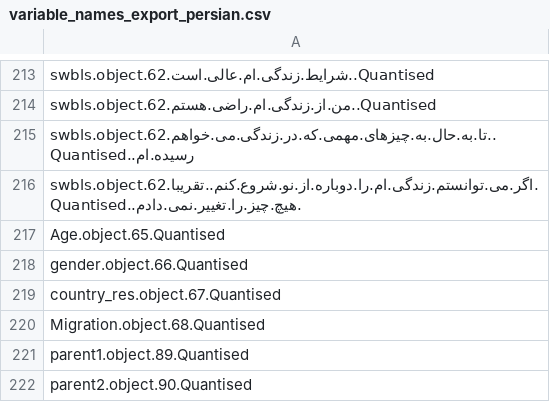
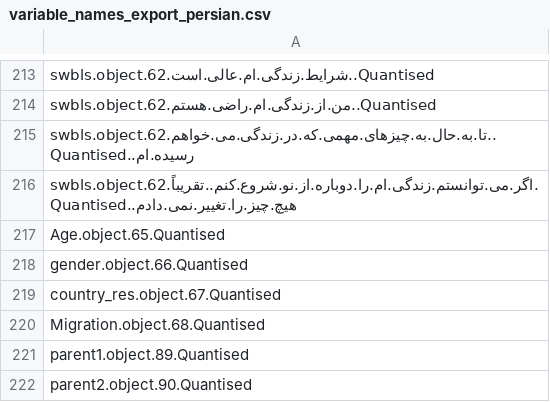
Before and after one commit to psysciacc/JTF002-DHF, a CSV file: data/codebooks/Gorilla/variable_names_export_persian.csv, drawn as a sheet; only a part is shown, gaps mark what is left out; the diff covers the shown part only.

```diff
--- a/data/codebooks/Gorilla/variable_names_export_persian.csv
+++ b/data/codebooks/Gorilla/variable_names_export_persian.csv
@@ -215,3 +215,3 @@
 "swbls.object.62.تا.به.حال.به.چیزهای.مهمی.که.در.زندگی.می.خواهم..رسیده.ام..Quantised"
-"swbls.object.62.اگر.می.توانستم.زندگی.ام.را.دوباره.از.نو.شروع.کنم..تقریبا..هیچ.چیز.را.تغییر.نمی.دادم..Quantised"
+"swbls.object.62.اگر.می.توانستم.زندگی.ام.را.دوباره.از.نو.شروع.کنم..تقریباً.هیچ.چیز.را.تغییر.نمی.دادم..Quantised"
 "Age.object.65.Quantised"
```
Also changed, not shown: 6 edited cells elsewhere in this file.
